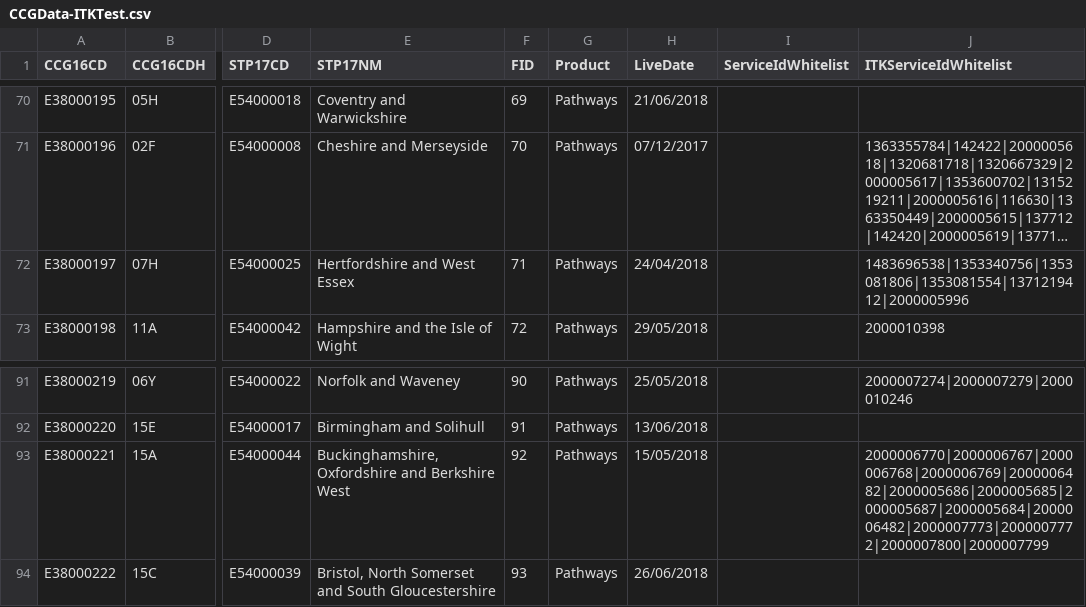
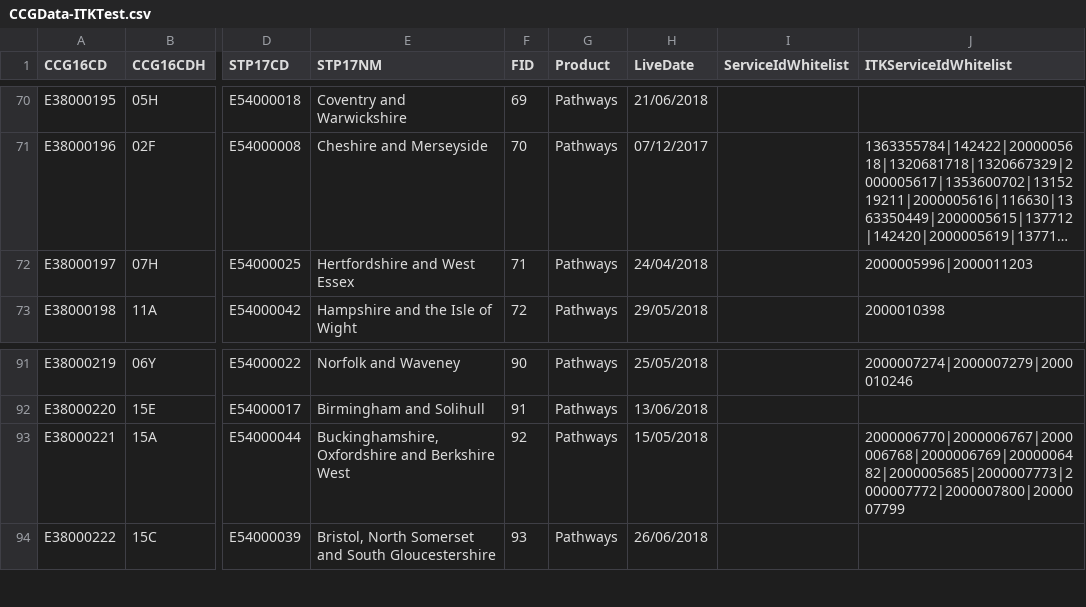
Before and after one commit to 111Online/nhs111-ccg-service, a CSV file: NHS111.DataImport.CCG/CCGData-ITKTest.csv, drawn as a sheet; only a part is shown, gaps mark what is left out; long unchanged cells end in …; the diff names each change by its address in the sheet, - before the commit and + after, or states it on an @@ line.

Commit message:
West Berkshire ITK list tidied up - new service was already added. West Essex replaced with 2 services due for testing next week

```diff
--- a/NHS111.DataImport.CCG/CCGData-ITKTest.csv
+++ b/NHS111.DataImport.CCG/CCGData-ITKTest.csv
-J72 (ITKServiceIdWhitelist): 1483696538|1353340756|1353081806|1353081554|1371219412|2000005996
+J72 (ITKServiceIdWhitelist): 2000005996|2000011203
-J93 (ITKServiceIdWhitelist): 2000006770|2000006767|2000006768|2000006769|2000006482|2000005686|2000005685|2000005687|2000005684|2000006482|2000007773|2000007772|2000007800|2000007799
+J93 (ITKServiceIdWhitelist): 2000006770|2000006767|2000006768|2000006769|2000006482|2000005685|2000007773|2000007772|2000007800|2000007799
```
Also changed, not shown: NHS111.DataImport.CCG/CCGData-Provider.csv.
